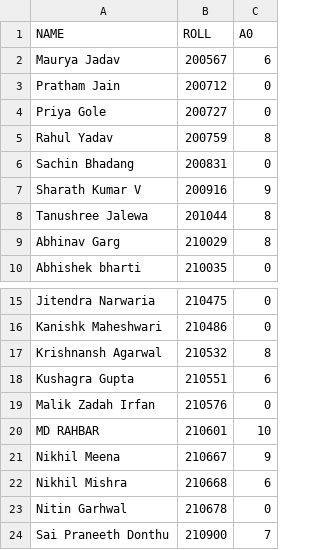
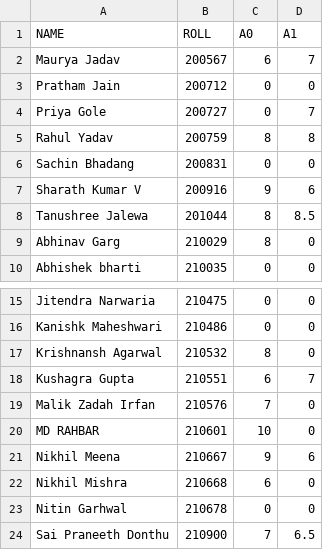
Before and after one commit to ba-13/HackIT_22, a CSV file: src/data/HackIT Assignments - Profiles.csv, drawn as a sheet; only a part is shown, gaps mark what is left out; the diff names each change by its address in the sheet, - before the commit and + after, or states it on an @@ line.

Commit message:
Update Assignment_1 scores

```diff
--- a/src/data/HackIT Assignments - Profiles.csv
+++ b/src/data/HackIT Assignments - Profiles.csv
+column D (A1), rows 2-10: 7 | 0 | 7 | 8 | 0 | 6 | 8.5 | 0 | 0; rows 15-24: 0 | 0 | 0 | 7 | 0 | 0 | 6 | 0 | 0 | 6.5
-C19 (A0): 0
+C19 (A0): 7
```
Also changed, not shown: 3 other files.
